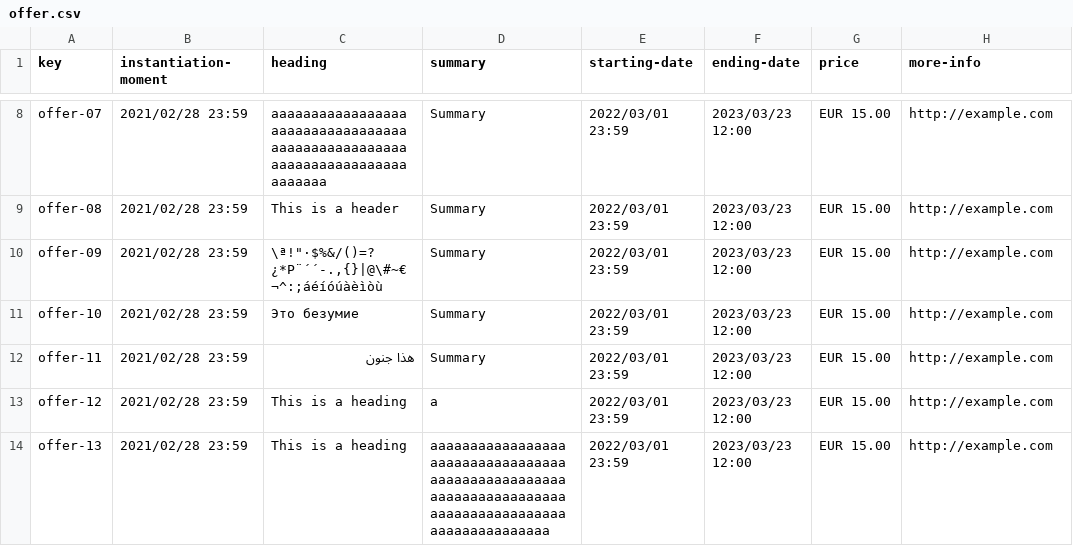
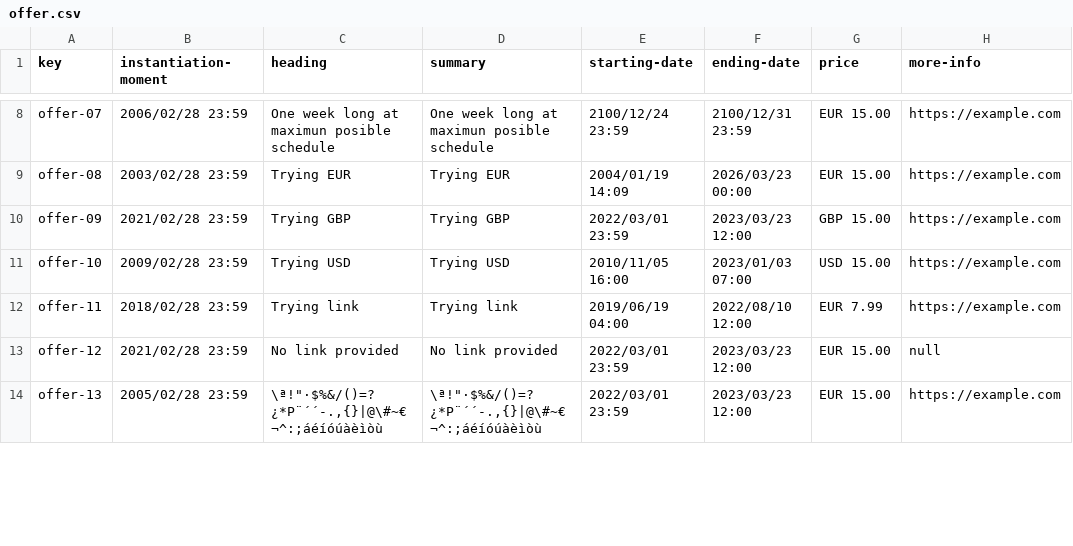
Before and after one commit to pgmarc/DP2-Project-C2.04.05, a CSV file: src/main/webapp/WEB-INF/resources/sample-data/offer.csv, drawn as a sheet; only a part is shown, gaps mark what is left out; the diff covers the shown part only; the diff names each change by its address in the sheet, - before the commit and + after, or states it on an @@ line.

```diff
--- a/src/main/webapp/WEB-INF/resources/sample-data/offer.csv
+++ b/src/main/webapp/WEB-INF/resources/sample-data/offer.csv
-B8 (instantiation-moment): 2021/02/28 23:59
+B8 (instantiation-moment): 2006/02/28 23:59
-C8 (heading): aaaaaaaaaaaaaaaaaaaaaaaaaaaaaaaaaaaaaaaaaaaaaaaaaaaaaaaaaaaaaaaaaaaaaaaaaaa
+C8 (heading): One week long at maximun posible schedule
-D8 (summary): Summary
+D8 (summary): One week long at maximun posible schedule
-E8 (starting-date): 2022/03/01 23:59
+E8 (starting-date): 2100/12/24 23:59
-F8 (ending-date): 2023/03/23 12:00
+F8 (ending-date): 2100/12/31 23:59
-H8:H12 (more-info): http://example.com
+H8:H12 (more-info): https://example.com
-B9 (instantiation-moment): 2021/02/28 23:59
+B9 (instantiation-moment): 2003/02/28 23:59
-C9 (heading): This is a header
+C9 (heading): Trying EUR
-D9 (summary): Summary
+D9 (summary): Trying EUR
-E9 (starting-date): 2022/03/01 23:59
+E9 (starting-date): 2004/01/19 14:09
-F9 (ending-date): 2023/03/23 12:00
+F9 (ending-date): 2026/03/23 00:00
-C10 (heading): \ª!"·$%&/()=?¿*P¨´´-.,{}|@\#~€¬^:;áéíóúàèìòù
+C10 (heading): Trying GBP
-D10 (summary): Summary
+D10 (summary): Trying GBP
-G10 (price): EUR 15.00
+G10 (price): GBP 15.00
-B11 (instantiation-moment): 2021/02/28 23:59
+B11 (instantiation-moment): 2009/02/28 23:59
-C11 (heading): Это безумие
+C11 (heading): Trying USD
-D11 (summary): Summary
+D11 (summary): Trying USD
-E11 (starting-date): 2022/03/01 23:59
+E11 (starting-date): 2010/11/05 16:00
-F11 (ending-date): 2023/03/23 12:00
+F11 (ending-date): 2023/01/03 07:00
-G11 (price): EUR 15.00
+G11 (price): USD 15.00
-B12 (instantiation-moment): 2021/02/28 23:59
+B12 (instantiation-moment): 2018/02/28 23:59
-C12 (heading): هذا جنون
+C12 (heading): Trying link
-D12 (summary): Summary
+D12 (summary): Trying link
-E12 (starting-date): 2022/03/01 23:59
+E12 (starting-date): 2019/06/19 04:00
-F12 (ending-date): 2023/03/23 12:00
+F12 (ending-date): 2022/08/10 12:00
-G12 (price): EUR 15.00
+G12 (price): EUR 7.99
-C13 (heading): This is a heading
+C13 (heading): No link provided
-D13 (summary): a
+D13 (summary): No link provided
-H13 (more-info): http://example.com
+H13 (more-info): null
-B14 (instantiation-moment): 2021/02/28 23:59
+B14 (instantiation-moment): 2005/02/28 23:59
-C14 (heading): This is a heading
+C14 (heading): \ª!"·$%&/()=?¿*P¨´´-.,{}|@\#~€¬^:;áéíóúàèìòù
-D14 (summary): aaaaaaaaaaaaaaaaaaaaaaaaaaaaaaaaaaaaaaaaaaaaaaaaaaaaaaaaaaaaaaaaaaaaaaaaaaaaaaaaaaaaaaaaaaaaaaaaaaaa
+D14 (summary): \ª!"·$%&/()=?¿*P¨´´-.,{}|@\#~€¬^:;áéíóúàèìòù
-H14 (more-info): http://example.com
+H14 (more-info): https://example.com
```
Also changed, not shown: 3 added rows and 45 edited cells elsewhere in this file, 14 other files.
